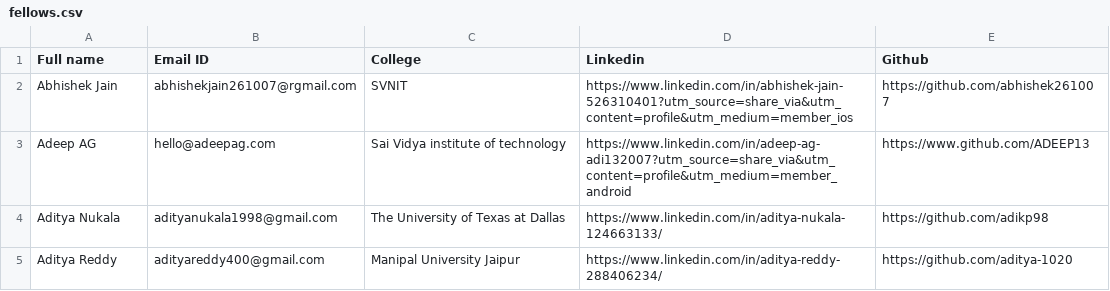
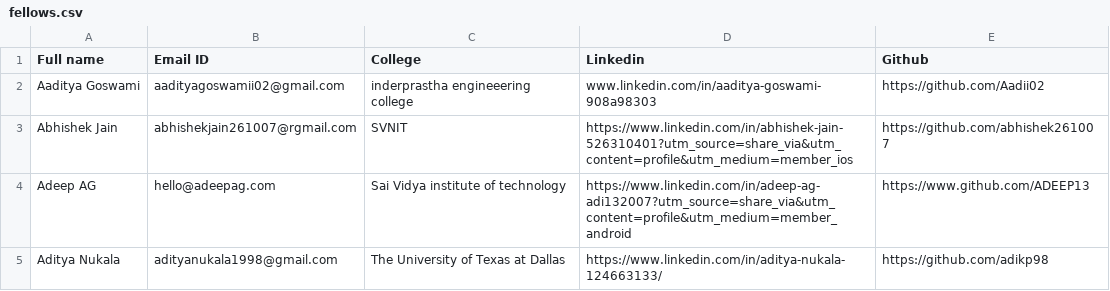
Before and after one commit to Deagle2/vicharak-fellowship-tracker, a CSV file: fellows.csv, drawn as a sheet; only a part is shown; the shorter side is filled out with more unchanged rows.

Commit message:
chore: add Aaditya Goswami (row 43 Aa fix) - 58 fellows

```diff
--- a/fellows.csv
+++ b/fellows.csv
@@ -1,2 +1,3 @@
 Full name,Email ID,College,Linkedin,Github
+Aaditya Goswami,aadityagoswamii02@gmail.com,inderprastha engineeering college,www.linkedin.com/in/aaditya-goswami-908a98303,https://github.com/Aadii02
 Abhishek Jain,abhishekjain261007@rgmail.com,SVNIT,https://www.linkedin.com/in/abhishek-jain-526310401?utm_source=share_via&utm_content=profile&utm_medium=member_ios,https://github.com/abhishek261007
```
Also changed, not shown: allocations/summary.csv, 6 other files.
